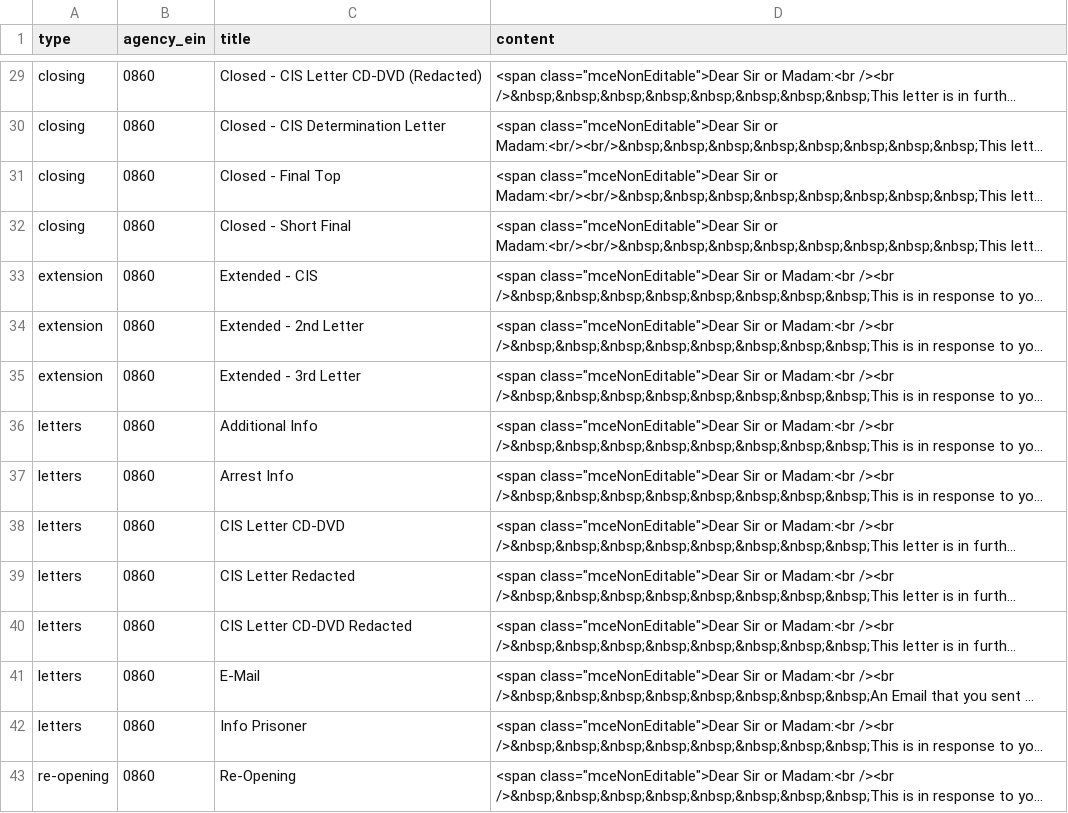
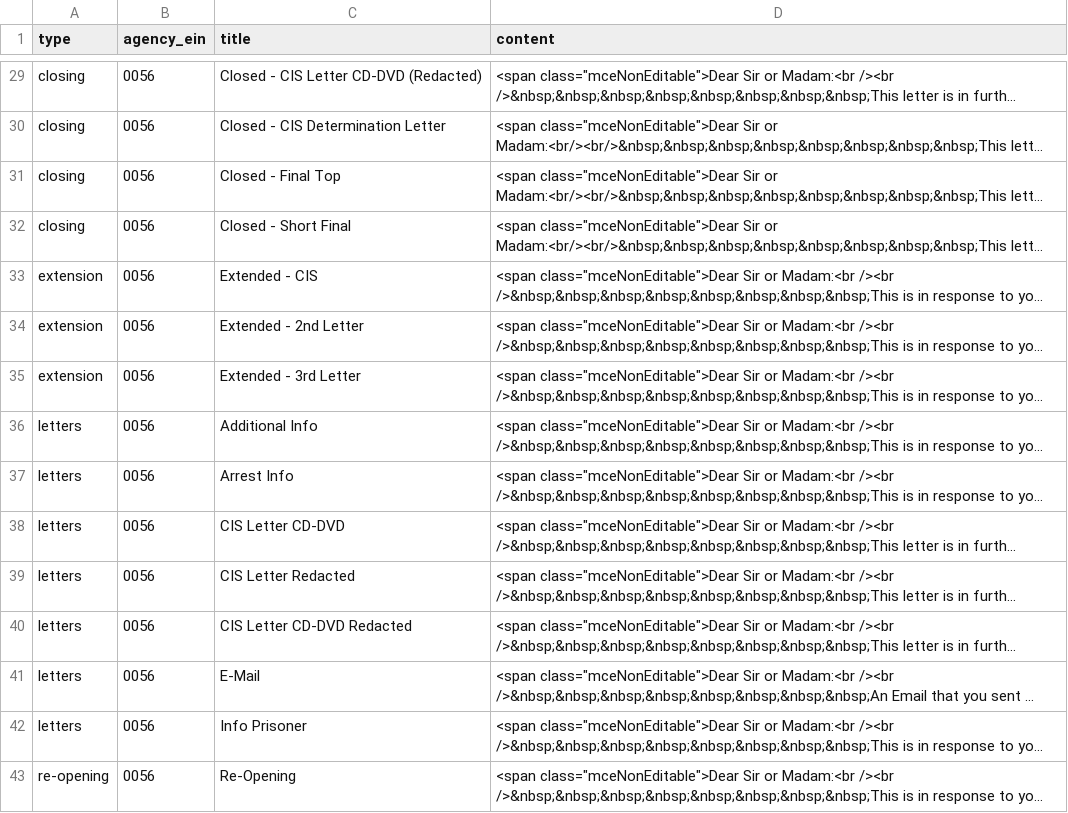
Before and after one commit to CityOfNewYork/NYCOpenRecords, a CSV file: data/letter_templates_test.csv, drawn as a sheet; only a part is shown, gaps mark what is left out; long unchanged cells end in …; the diff covers the shown part only; the diff names each change by its address in the sheet, - before the commit and + after, or states it on an @@ line.

```diff
--- a/data/letter_templates_test.csv
+++ b/data/letter_templates_test.csv
-B29:B43 (agency_ein): 0860
+B29:B43 (agency_ein): 0056
```
Also changed, not shown: 28 edited cells elsewhere in this file, data/staff_test.csv, 2 other files.
